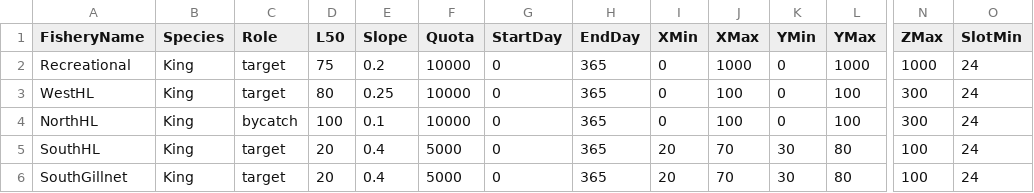
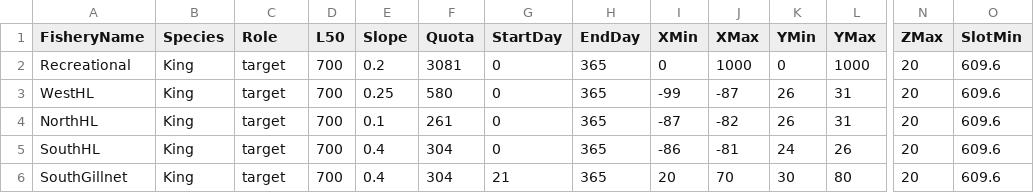
Before and after one commit to mattwoodstock/SwimmingIndividuals, a CSV file: inputs/fishery.csv, drawn as a sheet; only a part is shown, gaps mark what is left out; the diff names each change by its address in the sheet, - before the commit and + after, or states it on an @@ line.

```diff
--- a/inputs/fishery.csv
+++ b/inputs/fishery.csv
-D2 (L50): 75
+D2 (L50): 700
-F2 (Quota): 10000
+F2 (Quota): 3081
-N2 (ZMax): 1000
+N2 (ZMax): 20
-O2:O6 (SlotMin): 24
+O2:O6 (SlotMin): 609.6
-D3 (L50): 80
+D3 (L50): 700
-F3 (Quota): 10000
+F3 (Quota): 580
-I3 (XMin): 0
+I3 (XMin): -99
-J3 (XMax): 100
+J3 (XMax): -87
-K3:K4 (YMin): 0
+K3:K4 (YMin): 26
-L3:L4 (YMax): 100
+L3:L4 (YMax): 31
-N3:N4 (ZMax): 300
+N3:N4 (ZMax): 20
-C4 (Role): bycatch
+C4 (Role): target
-D4 (L50): 100
+D4 (L50): 700
-F4 (Quota): 10000
+F4 (Quota): 261
-I4 (XMin): 0
+I4 (XMin): -87
-J4 (XMax): 100
+J4 (XMax): -82
-D5:D6 (L50): 20
+D5:D6 (L50): 700
-F5:F6 (Quota): 5000
+F5:F6 (Quota): 304
-I5 (XMin): 20
+I5 (XMin): -86
-J5 (XMax): 70
+J5 (XMax): -81
-K5 (YMin): 30
+K5 (YMin): 24
-L5 (YMax): 80
+L5 (YMax): 26
-N5:N6 (ZMax): 100
+N5:N6 (ZMax): 20
-G6 (StartDay): 0
+G6 (StartDay): 21
```
Also changed, not shown: inputs/params.csv.
